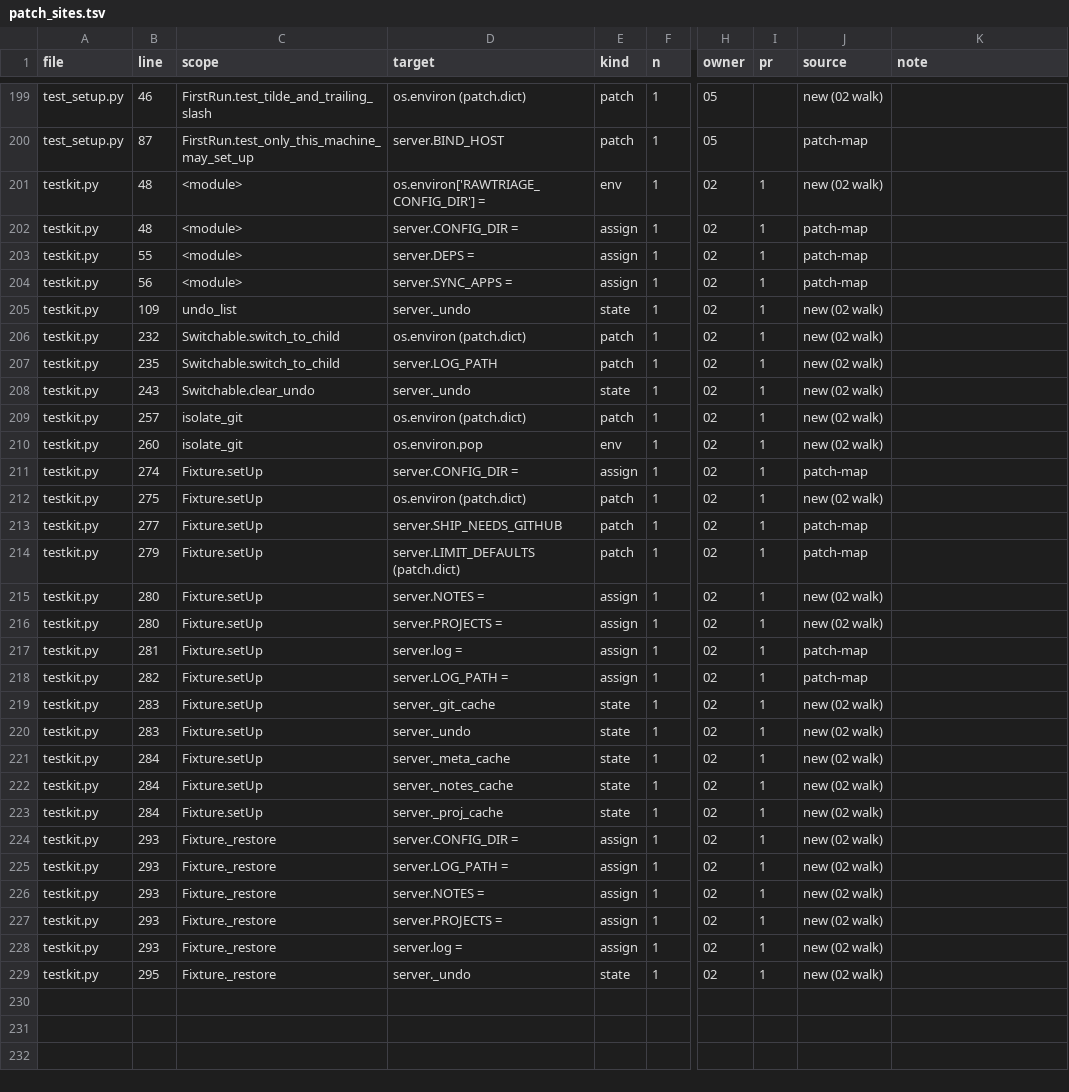
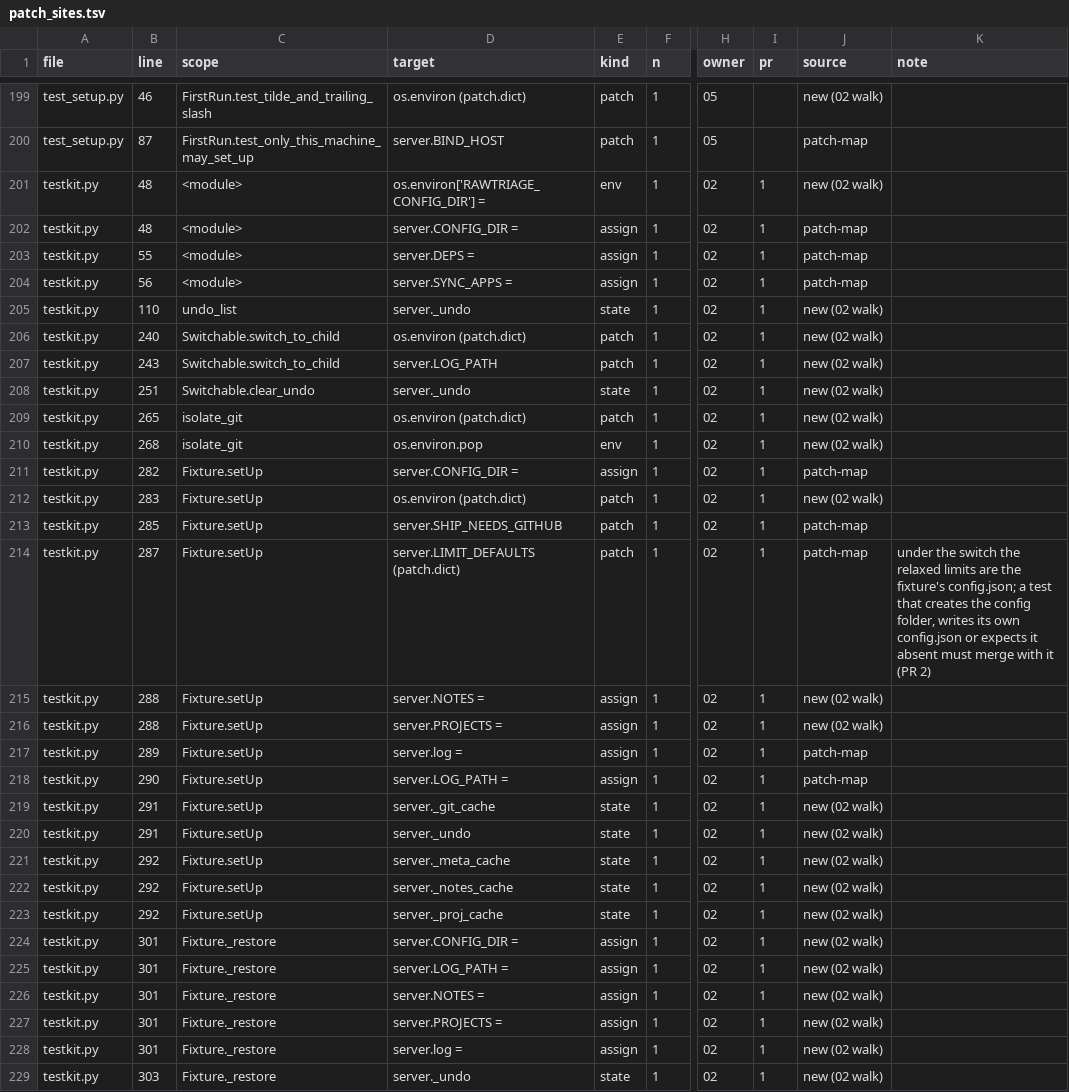
Before and after one commit to Kb4Zod/rawnotes-triage, a TSV file: tools/patch_sites.tsv, drawn as a sheet; only a part is shown, gaps mark what is left out; the diff names each change by its address in the sheet, - before the commit and + after, or states it on an @@ line.

```diff
--- a/tools/patch_sites.tsv
+++ b/tools/patch_sites.tsv
-B205 (line): 109
+B205 (line): 110
-B206 (line): 232
+B206 (line): 240
-B207 (line): 235
+B207 (line): 243
-B208 (line): 243
+B208 (line): 251
-B209 (line): 257
+B209 (line): 265
-B210 (line): 260
+B210 (line): 268
-B211 (line): 274
+B211 (line): 282
-B212 (line): 275
+B212 (line): 283
-B213 (line): 277
+B213 (line): 285
-B214 (line): 279
+B214 (line): 287
-K214 (note): (empty)
+K214 (note): under the switch the relaxed limits are the fixture's config.json; a test that creates the config folder, writes its own config.json or expects it absent must merge with it (PR 2)
-B215:B216 (line): 280
+B215:B216 (line): 288
-B217 (line): 281
+B217 (line): 289
-B218 (line): 282
+B218 (line): 290
-B219:B220 (line): 283
+B219:B220 (line): 291
-B221:B223 (line): 284
+B221:B223 (line): 292
-B224:B228 (line): 293
+B224:B228 (line): 301
-B229 (line): 295
+B229 (line): 303
```
Also changed, not shown: 4 other files.
